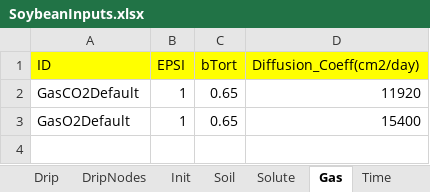
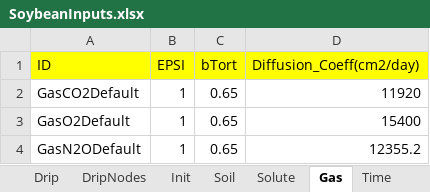
Before and after one commit to USDA-ARS-ACSL/ExcelInterface_GLYCIM, an Excel workbook: Example input/SoybeanInputs.xlsx, sheet Gas, drawn as a sheet; values as stored, in another font and other column widths than the file's, no borders; the diff names each change by its address in the sheet, - before the commit and + after, or states it on an @@ line.

```diff
--- a/Example input/SoybeanInputs.xlsx (sheet Gas)
+++ b/Example input/SoybeanInputs.xlsx (sheet Gas)
+row 4: GasN2ODefault | 1 | 0.65 | 12355.2
```
Also changed, not shown: sheet Irrig, sheet Description, sheet Init, sheet Soil, other sheet tabs, ExcelInterface/read GLYCIM plant files (mulch)V2.xlsm, 6 other files.
